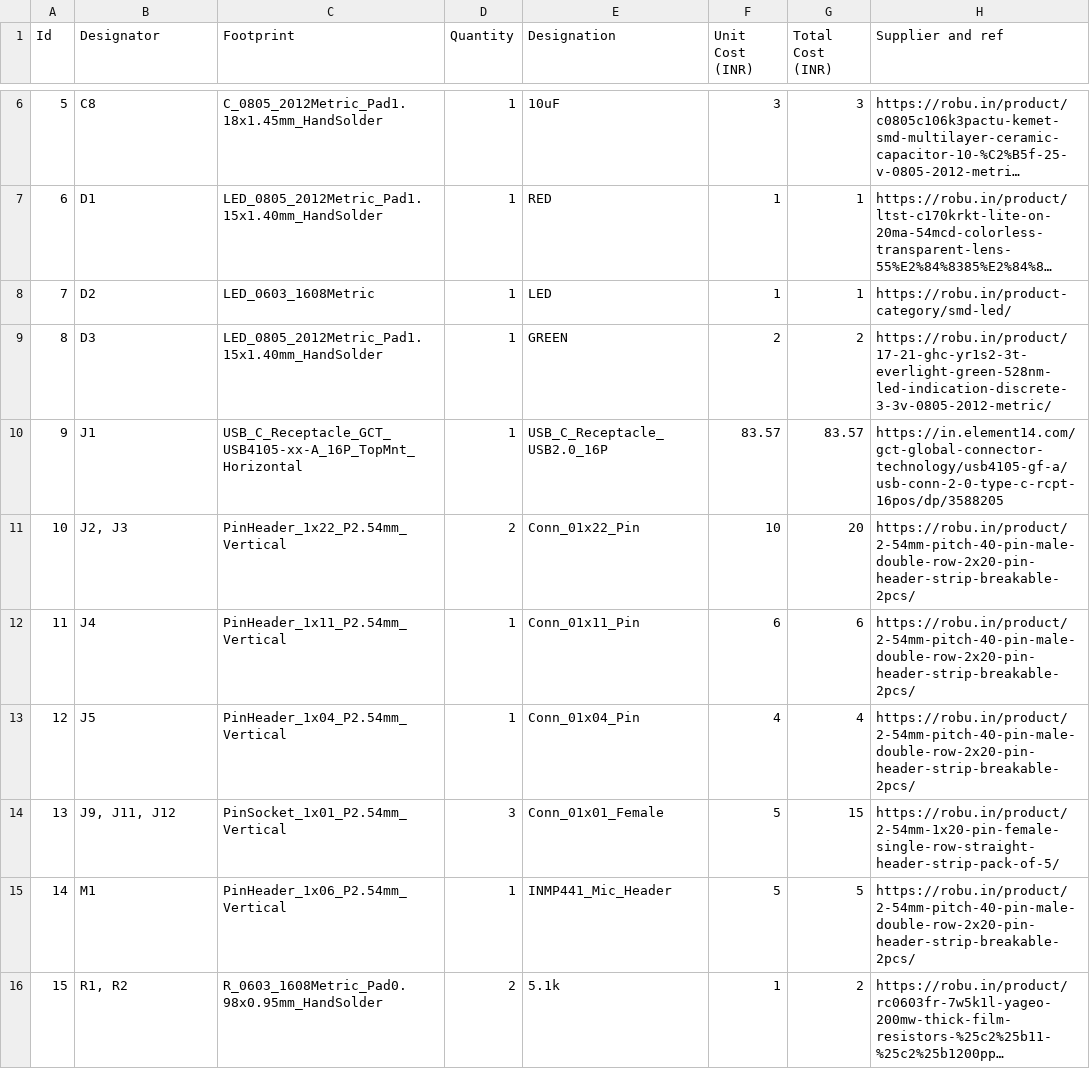
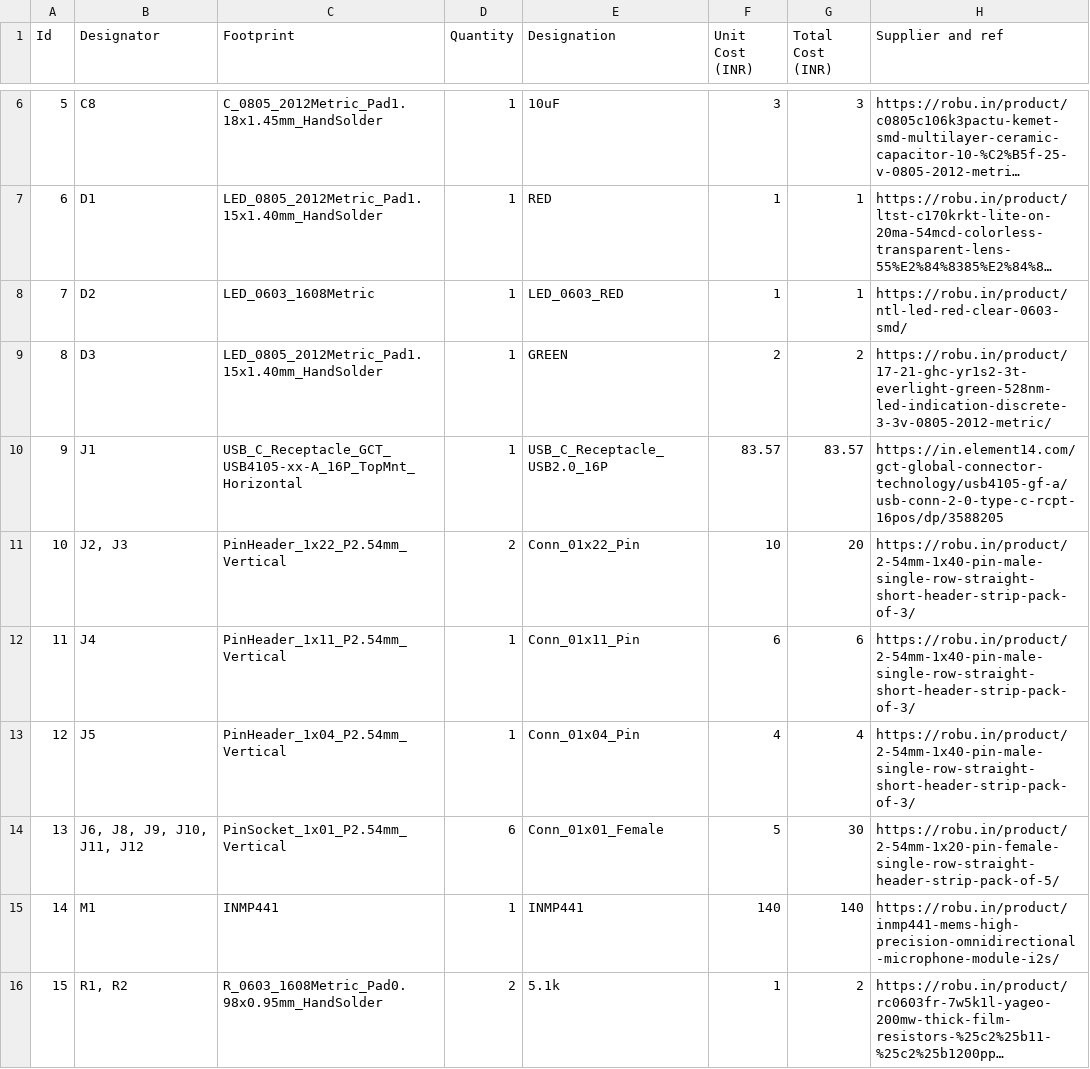
Before and after one commit to jayadevtp1/retro_bot, a CSV file: BOM.csv, drawn as a sheet; only a part is shown, gaps mark what is left out; long unchanged cells end in …; the diff covers the shown part only; the diff names each change by its address in the sheet, - before the commit and + after, or states it on an @@ line.

Commit message:
Update BOM.csv

```diff
--- a/BOM.csv
+++ b/BOM.csv
-E8 (Designation): LED
+E8 (Designation): LED_0603_RED
-H8 (Supplier and ref): https://robu.in/product-category/smd-led/
+H8 (Supplier and ref): https://robu.in/product/ntl-led-red-clear-0603-smd/
-H11:H13 (Supplier and ref): https://robu.in/product/2-54mm-pitch-40-pin-male-double-row-2x20-pin-header-strip-breakable-2pcs/
+H11:H13 (Supplier and ref): https://robu.in/product/2-54mm-1x40-pin-male-single-row-straight-short-header-strip-pack-of-3/
-B14 (Designator): J9, J11, J12
+B14 (Designator): J6, J8, J9, J10, J11, J12
-D14 (Quantity): 3
+D14 (Quantity): 6
-G14 (Total Cost (INR)): 15
+G14 (Total Cost (INR)): 30
-C15 (Footprint): PinHeader_1x06_P2.54mm_Vertical
+C15 (Footprint): INMP441
-E15 (Designation): INMP441_Mic_Header
+E15 (Designation): INMP441
-F15 (Unit Cost (INR)): 5
+F15 (Unit Cost (INR)): 140
-G15 (Total Cost (INR)): 5
+G15 (Total Cost (INR)): 140
-H15 (Supplier and ref): https://robu.in/product/2-54mm-pitch-40-pin-male-double-row-2x20-pin-header-strip-breakable-2pcs/
+H15 (Supplier and ref): https://robu.in/product/inmp441-mems-high-precision-omnidirectional-microphone-module-i2s/
```
Also changed, not shown: 9 edited cells elsewhere in this file.
